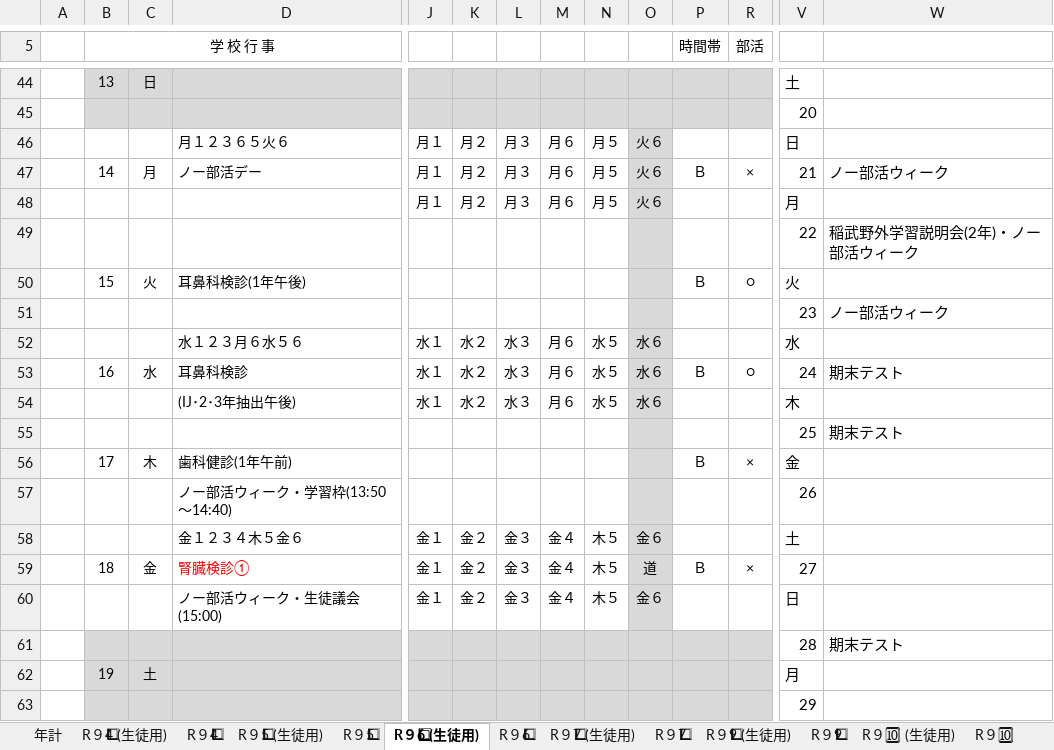
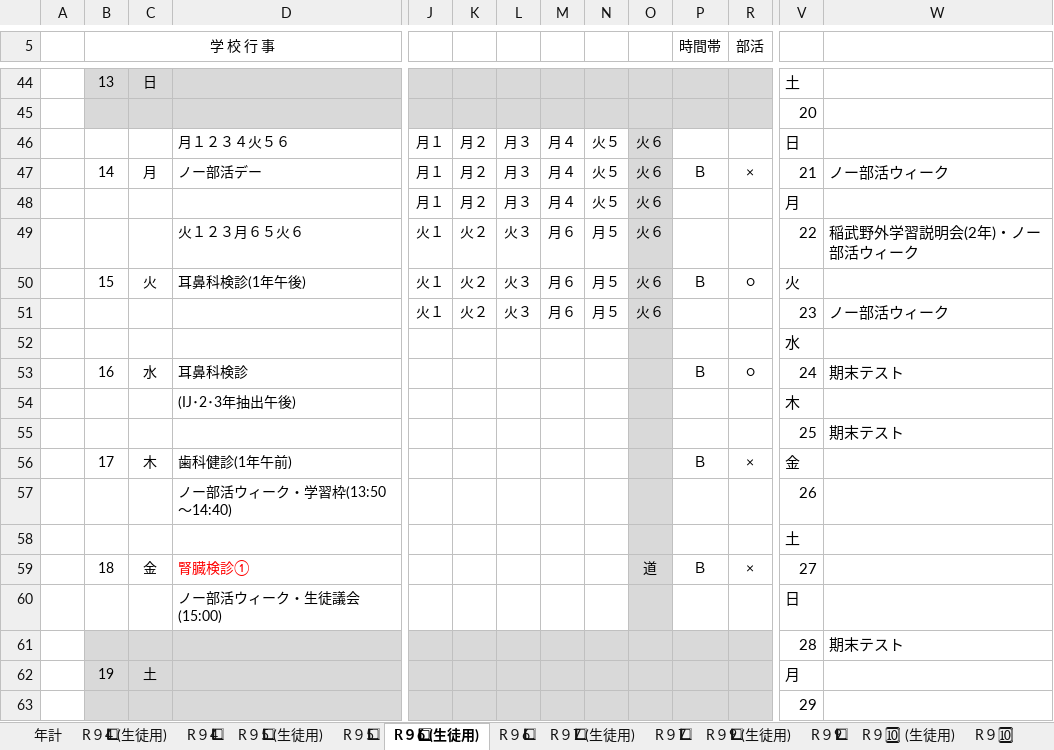
Before and after one commit to nanosa730/update, an Excel workbook: 令和9年度_月行事予定（案）.xlsx, sheet R９6⃣ (生徒用), drawn as a sheet; only a part is shown, gaps mark what is left out; values as stored, in another font and other column widths than the file's, no borders; removed rows and columns are numbered as before the commit, all else as after; rows hold the shown columns only; the diff covers the shown part only; the diff names each change by its address in the sheet, - before the commit and + after, or states it on an @@ line.

```diff
--- a/令和9年度_月行事予定（案）.xlsx (sheet R９6⃣ (生徒用))
+++ b/令和9年度_月行事予定（案）.xlsx (sheet R９6⃣ (生徒用))
-D46: 月１２３６５火６
+D46: 月１２３４火５６
-M46:M48: 月６
+M46:M48: 月４
-N46:N48: 月５
+N46:N48: 火５
-row 49:  |  |  |  |  |  |  |  |  |  |  |  | 22 | 稲武野外学習説明会(2年)・ノー部活ウィーク
-row 50:  | 15 | 火 | 耳鼻科検診(1年午後) |  |  |  |  |  |  | Ｂ | ○ | 火
-row 51:  |  |  |  |  |  |  |  |  |  |  |  | 23 | ノー部活ウィーク
-row 52:  |  |  | 水１２３月６水５６ | 水１ | 水２ | 水３ | 月６ | 水５ | 水６ |  |  | 水
+row 49:  |  |  | 火１２３月６５火６ | 火１ | 火２ | 火３ | 月６ | 月５ | 火６ |  |  | 22 | 稲武野外学習説明会(2年)・ノー部活ウィーク
+row 50:  | 15 | 火 | 耳鼻科検診(1年午後) | 火１ | 火２ | 火３ | 月６ | 月５ | 火６ | Ｂ | ○ | 火
+row 51:  |  |  |  | 火１ | 火２ | 火３ | 月６ | 月５ | 火６ |  |  | 23 | ノー部活ウィーク
+row 52:  |  |  |  |  |  |  |  |  |  |  |  | 水
-J53: 水１
+J53: (empty)
-K53: 水２
+K53: (empty)
-L53: 水３
+L53: (empty)
-M53: 月６
+M53: (empty)
-N53: 水５
+N53: (empty)
-O53: 水６
+O53: (empty)
-row 54:  |  |  | (IJ･2･3年抽出午後) | 水１ | 水２ | 水３ | 月６ | 水５ | 水６ |  |  | 木
+row 54:  |  |  | (IJ･2･3年抽出午後) |  |  |  |  |  |  |  |  | 木
@@ row 58 moved to row 16: 金１２３４木５金６ @@
@@ row 16 moved to row 58: 土 @@
-J59: 金１
+J59: (empty)
-K59: 金２
+K59: (empty)
-L59: 金３
+L59: (empty)
-M59: 金４
+M59: (empty)
-N59: 木５
+N59: (empty)
-row 60:  |  |  | ノー部活ウィーク・生徒議会(15:00) | 金１ | 金２ | 金３ | 金４ | 木５ | 金６ |  |  | 日
+row 60:  |  |  | ノー部活ウィーク・生徒議会(15:00) |  |  |  |  |  |  |  |  | 日
```
Also changed, not shown: 8 added rows, 8 removed rows and 24 edited cells elsewhere in this sheet, sheet R９⑪ (生徒用), sheet R９⑪, sheet R９9⃣ (生徒用), sheet R９9⃣, sheet R９🔟, sheet R９🔟 (生徒用), 13 more sheets, 令和9年度_授業数カウント.xlsx, 令和9年度_行事・テスト時数一覧.xlsx, 7 other files.
